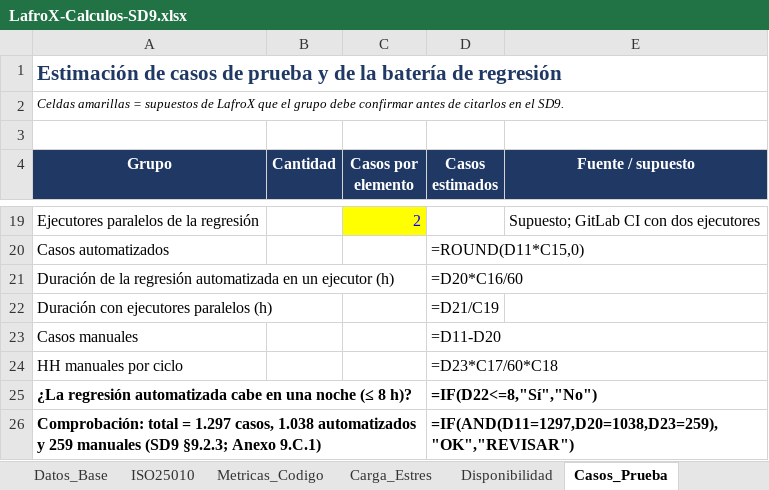
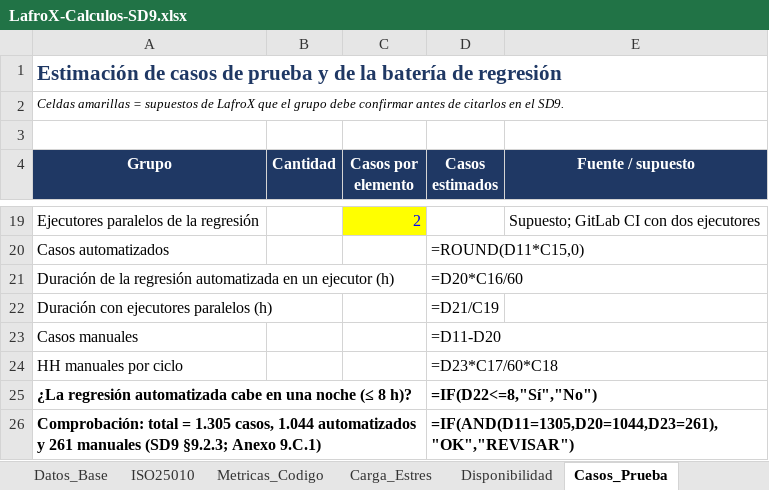
Before and after one commit to PatricioH315/LafroX, an Excel workbook: 09_plan_calidad/Diagramas/LafroX-Calculos-SD9.xlsx, sheet Casos_Prueba, drawn as a sheet; only a part is shown, gaps mark what is left out; values as stored, in another font and other column widths than the file's, no borders; formulas without a stored value are shown as written; the diff names each change by its address in the sheet, - before the commit and + after, or states it on an @@ line.

```diff
--- a/09_plan_calidad/Diagramas/LafroX-Calculos-SD9.xlsx (sheet Casos_Prueba)
+++ b/09_plan_calidad/Diagramas/LafroX-Calculos-SD9.xlsx (sheet Casos_Prueba)
-A26 (Grupo): …total = 1.297 casos, 1.038 automatizados y 259 manuales (SD9…
+A26 (Grupo): …total = 1.305 casos, 1.044 automatizados y 261 manuales (SD9…
-D26 (Casos estimados): =IF(AND(D11=1297,D20=1038,D23=259),"OK","REVISAR")
+D26 (Casos estimados): =IF(AND(D11=1305,D20=1044,D23=261),"OK","REVISAR")
```
Also changed, not shown: sheet Datos_Base, 3 other files.
